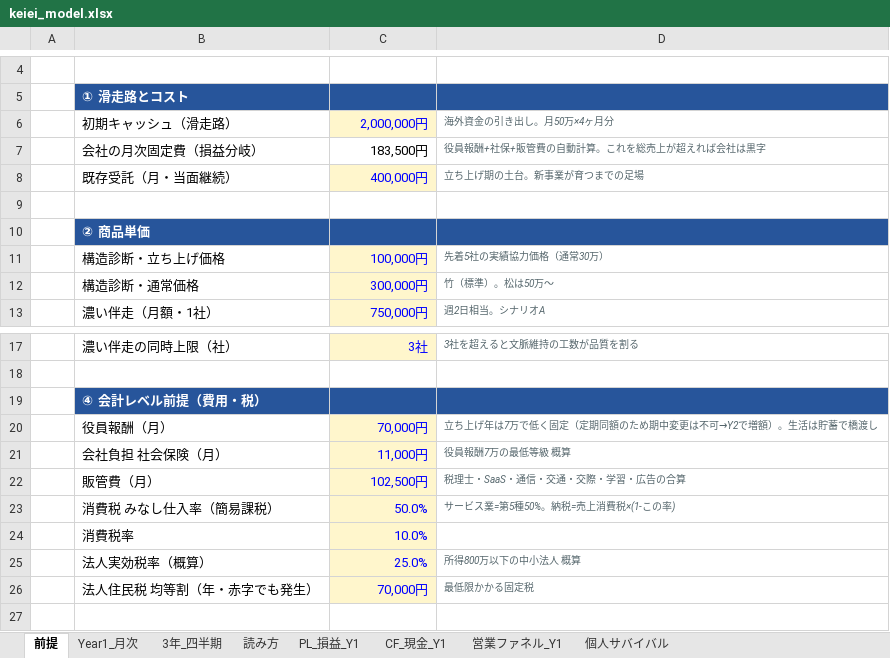
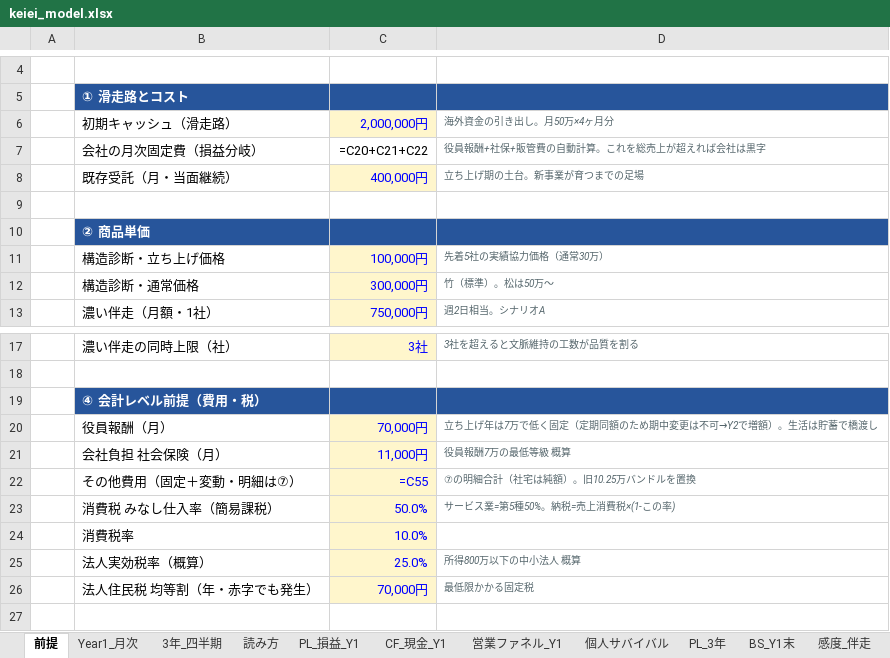
Before and after one commit to biz-iterra/business-plan, an Excel workbook: deliverables/keiei_model.xlsx, sheet 前提, drawn as a sheet; only a part is shown, gaps mark what is left out; values as stored, in another font and other column widths than the file's, no borders; formulas without a stored value are shown as written; removed rows and columns are numbered as before the commit, all else as after; the diff covers the shown part only; the diff names each change by its address in the sheet, - before the commit and + after, or states it on an @@ line.

```diff
--- a/deliverables/keiei_model.xlsx (sheet 前提)
+++ b/deliverables/keiei_model.xlsx (sheet 前提)
+sheet tab: PL_3年
+sheet tab: BS_Y1末
+sheet tab: 感度_伴走
-C7: 183,500円
+C7: =C20+C21+C22
-row 22:  | 販管費（月） | 102,500円 | 税理士・SaaS・通信・交通・交際・学習・広告の合算
+row 22:  | その他費用（固定＋変動・明細は⑦） | =C55 | ⑦の明細合計（社宅は純額）。旧10.25万バンドルを置換
```
Also changed, not shown: 21 added rows, 2 removed rows, 7 edited cells and cell formats elsewhere in this sheet, sheet 3年_四半期, sheet 営業ファネル_Y1, sheet PL_損益_Y1, sheet Year1_月次, sheet CF_現金_Y1, sheet 個人サバイバル, 30 other files.
